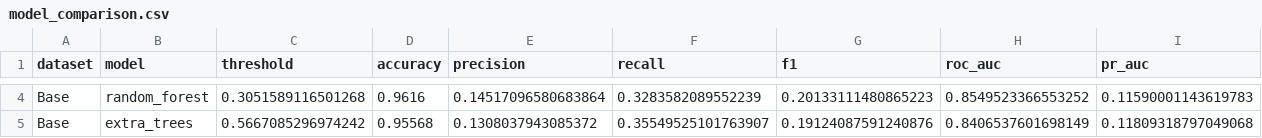
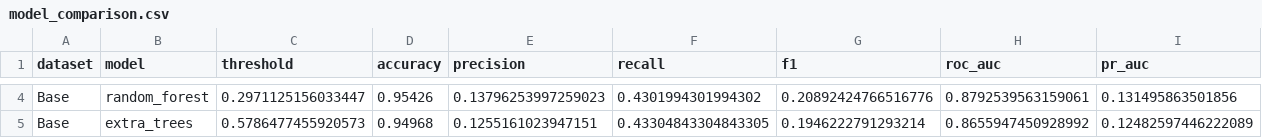
Before and after one commit to KennyDao1324/ai4cyber-fraud, a CSV file: outputs/base/model_comparison.csv, drawn as a sheet; only a part is shown, gaps mark what is left out; the diff covers the shown part only; the diff names each change by its address in the sheet, - before the commit and + after, or states it on an @@ line.

```diff
--- a/outputs/base/model_comparison.csv
+++ b/outputs/base/model_comparison.csv
-C4 (threshold): 0.3051589116501268
+C4 (threshold): 0.2971125156033447
-D4 (accuracy): 0.9616
+D4 (accuracy): 0.95426
-E4 (precision): 0.14517096580683864
+E4 (precision): 0.13796253997259023
-F4 (recall): 0.3283582089552239
+F4 (recall): 0.4301994301994302
-G4 (f1): 0.20133111480865223
+G4 (f1): 0.20892424766516776
-H4 (roc_auc): 0.8549523366553252
+H4 (roc_auc): 0.8792539563159061
-I4 (pr_auc): 0.11590001143619783
+I4 (pr_auc): 0.131495863501856
-C5 (threshold): 0.5667085296974242
+C5 (threshold): 0.5786477455920573
-D5 (accuracy): 0.95568
+D5 (accuracy): 0.94968
-E5 (precision): 0.1308037943085372
+E5 (precision): 0.1255161023947151
-F5 (recall): 0.35549525101763907
+F5 (recall): 0.43304843304843305
-G5 (f1): 0.19124087591240876
+G5 (f1): 0.1946222791293214
-H5 (roc_auc): 0.8406537601698149
+H5 (roc_auc): 0.8655947450928992
-I5 (pr_auc): 0.11809318797049068
+I5 (pr_auc): 0.12482597446222089
```
Also changed, not shown: 34 edited cells elsewhere in this file, outputs/variant_i/model_comparison.csv, outputs/variant_ii/model_comparison.csv, 33 other files.
